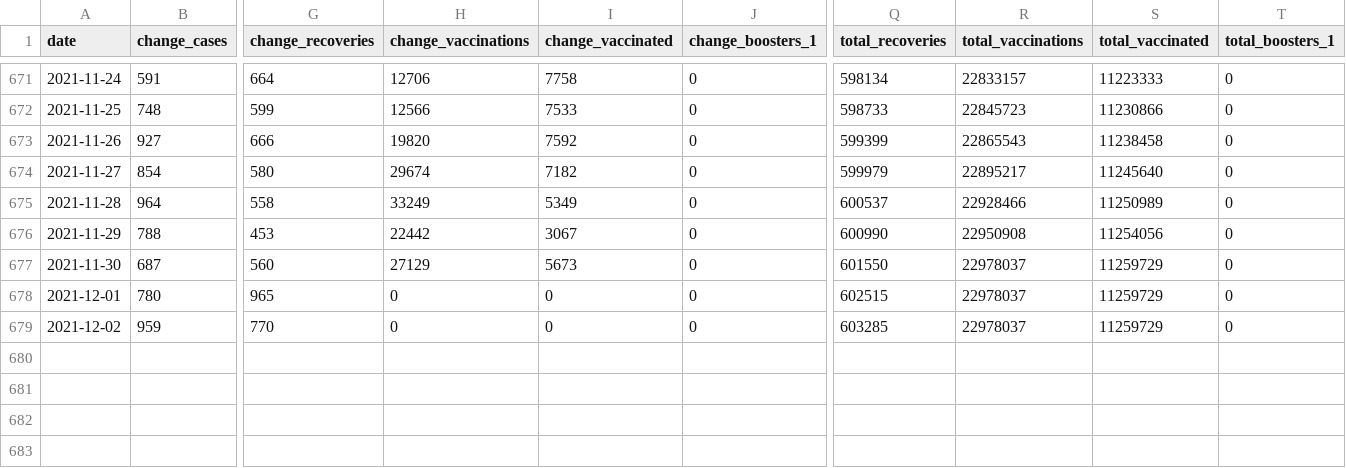
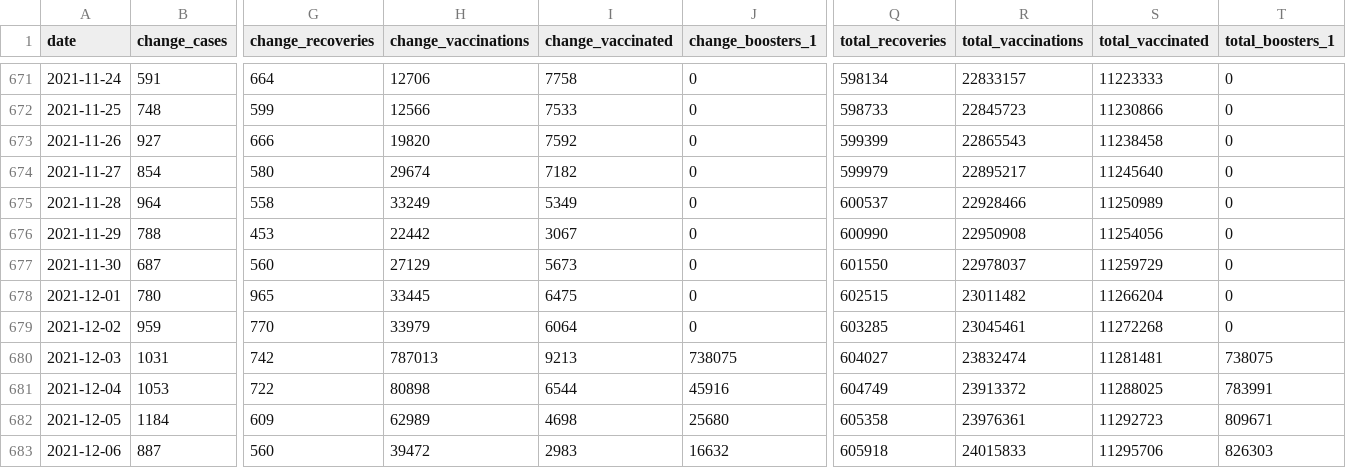
Before and after one commit to eringill/COVID_dashboard_reboot, a CSV file: wrangling_scripts/ONdata_file.csv, drawn as a sheet; only a part is shown, gaps mark what is left out; rows hold the shown columns only; the diff names each change by its address in the sheet, - before the commit and + after, or states it on an @@ line.

```diff
--- a/wrangling_scripts/ONdata_file.csv
+++ b/wrangling_scripts/ONdata_file.csv
-H678 (change_vaccinations): 0
+H678 (change_vaccinations): 33445
-I678 (change_vaccinated): 0
+I678 (change_vaccinated): 6475
-R678 (total_vaccinations): 22978037
+R678 (total_vaccinations): 23011482
-S678 (total_vaccinated): 11259729
+S678 (total_vaccinated): 11266204
-H679 (change_vaccinations): 0
+H679 (change_vaccinations): 33979
-I679 (change_vaccinated): 0
+I679 (change_vaccinated): 6064
-R679 (total_vaccinations): 22978037
+R679 (total_vaccinations): 23045461
-S679 (total_vaccinated): 11259729
+S679 (total_vaccinated): 11272268
+row 680: 2021-12-03 | 1031 | 742 | 787013 | 9213 | 738075 | 604027 | 23832474 | 11281481 | 738075
+row 681: 2021-12-04 | 1053 | 722 | 80898 | 6544 | 45916 | 604749 | 23913372 | 11288025 | 783991
+row 682: 2021-12-05 | 1184 | 609 | 62989 | 4698 | 25680 | 605358 | 23976361 | 11292723 | 809671
+row 683: 2021-12-06 | 887 | 560 | 39472 | 2983 | 16632 | 605918 | 24015833 | 11295706 | 826303
```
Also changed, not shown: wrangling_scripts/ABdata_file.csv, wrangling_scripts/BCdata_file.csv, 12 other files.
